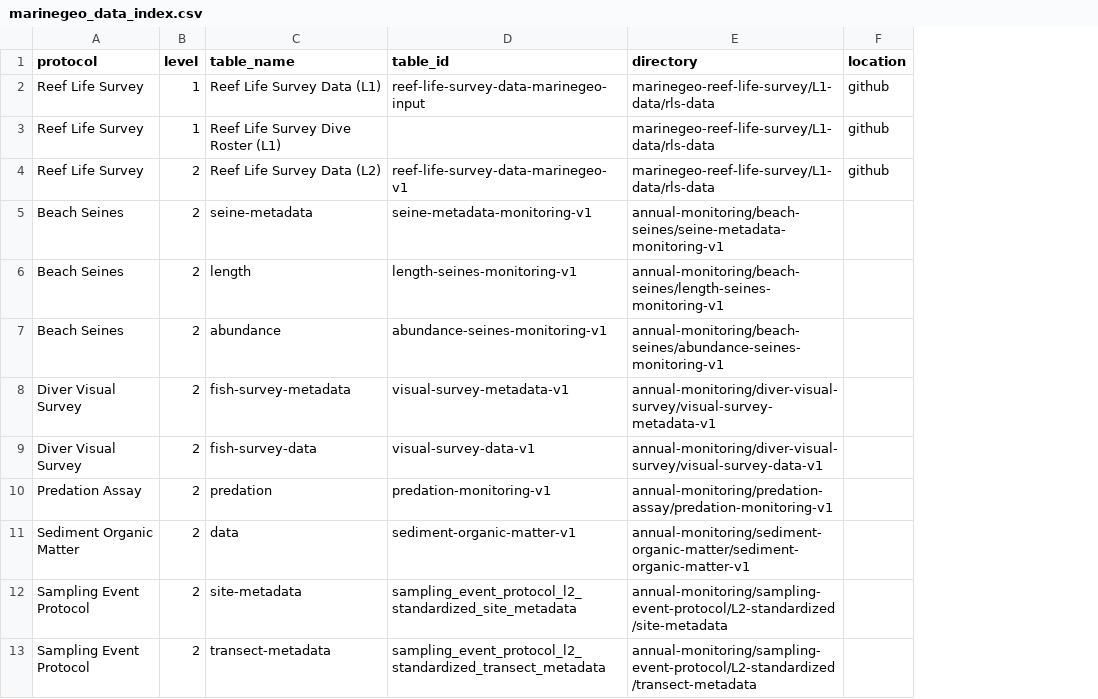
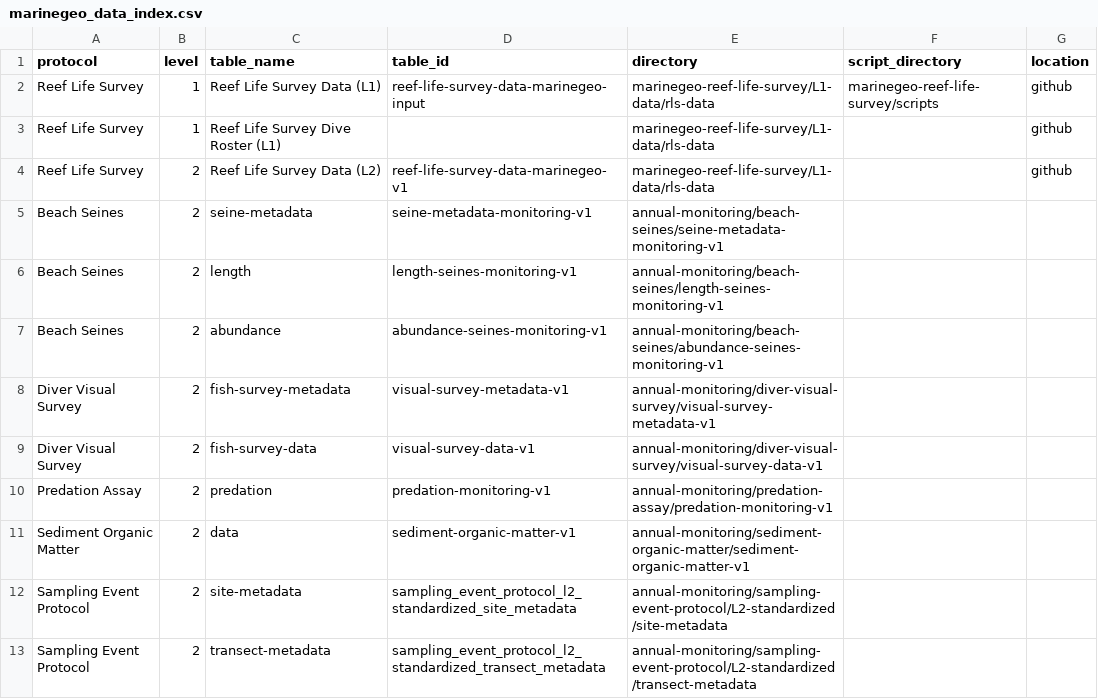
Before and after one commit to Smithsonian/marinegeo-R-utilities, a CSV file: inst/marinegeo_data_index.csv, drawn as a sheet; only a part is shown; the diff names each change by its address in the sheet, - before the commit and + after, or states it on an @@ line.

Commit message:
add update marinegeo schema resources

```diff
--- a/inst/marinegeo_data_index.csv
+++ b/inst/marinegeo_data_index.csv
+column F (script_directory), row 2: marinegeo-reef-life-survey/scripts
```
Also changed, not shown: 12 other files.
